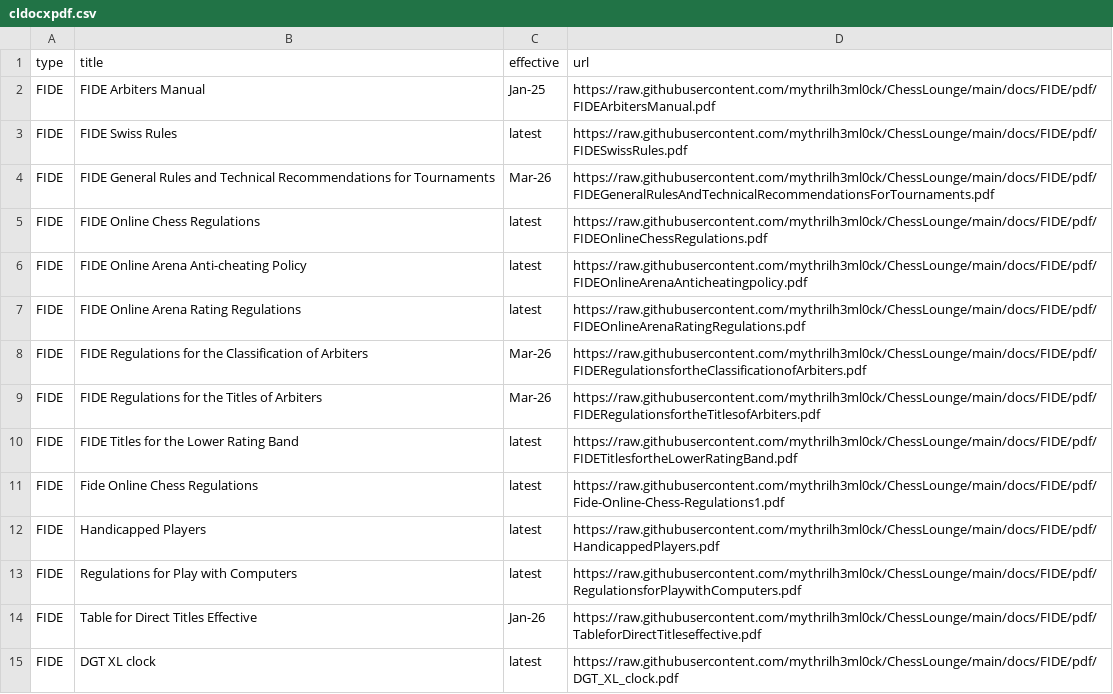
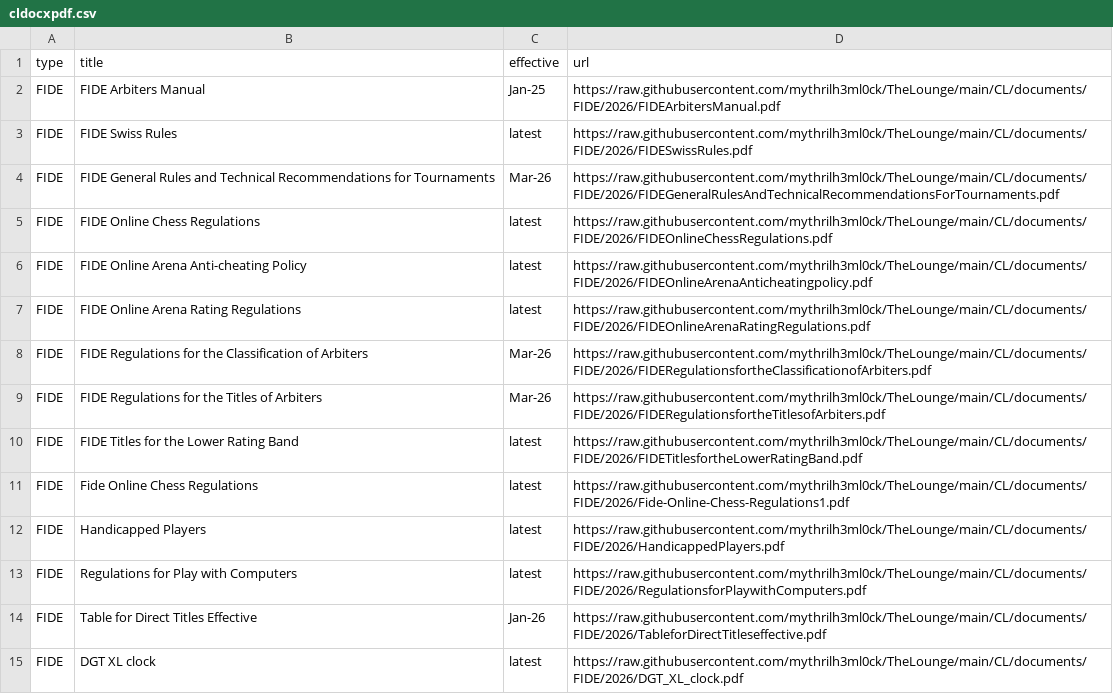
Before and after one commit to mythrilh3ml0ck/TheLounge, a CSV file: CL/documents/cldocxpdf.csv, drawn as a sheet; only a part is shown; the diff covers the shown part only.

Commit message:
Add files via upload

```diff
--- a/CL/documents/cldocxpdf.csv
+++ b/CL/documents/cldocxpdf.csv
@@ -1,15 +1,15 @@
 type,title,effective,url
-FIDE,FIDE Arbiters Manual,Jan-25,https://raw.githubusercontent.com/mythrilh3ml0ck/ChessLounge/main/docs/FIDE/pdf/FIDEArbitersManual.pdf
-FIDE,FIDE Swiss Rules,latest,https://raw.githubusercontent.com/mythrilh3ml0ck/ChessLounge/main/docs/FIDE/pdf/FIDESwissRules.pdf
-FIDE,FIDE General Rules and Technical Recommendations for Tournaments,Mar-26,https://raw.githubusercontent.com/mythrilh3ml0ck/ChessLounge/main/docs/FIDE/pdf/FIDEGeneralRulesAndTechnicalRecommendationsForTournaments.pdf
-FIDE,FIDE Online Chess Regulations,latest,https://raw.githubusercontent.com/mythrilh3ml0ck/ChessLounge/main/docs/FIDE/pdf/FIDEOnlineChessRegulations.pdf
-FIDE,FIDE Online Arena Anti-cheating Policy,latest,https://raw.githubusercontent.com/mythrilh3ml0ck/ChessLounge/main/docs/FIDE/pdf/FIDEOnlineArenaAnticheatingpolicy.pdf
-FIDE,FIDE Online Arena Rating Regulations,latest,https://raw.githubusercontent.com/mythrilh3ml0ck/ChessLounge/main/docs/FIDE/pdf/FIDEOnlineArenaRatingRegulations.pdf
-FIDE,FIDE Regulations for the Classification of Arbiters,Mar-26,https://raw.githubusercontent.com/mythrilh3ml0ck/ChessLounge/main/docs/FIDE/pdf/FIDERegulationsfortheClassificationofArbiters.pdf
-FIDE,FIDE Regulations for the Titles of Arbiters,Mar-26,https://raw.githubusercontent.com/mythrilh3ml0ck/ChessLounge/main/docs/FIDE/pdf/FIDERegulationsfortheTitlesofArbiters.pdf
-FIDE,FIDE Titles for the Lower Rating Band,latest,https://raw.githubusercontent.com/mythrilh3ml0ck/ChessLounge/main/docs/FIDE/pdf/FIDETitlesfortheLowerRatingBand.pdf
-FIDE,Fide Online Chess Regulations,latest,https://raw.githubusercontent.com/mythrilh3ml0ck/ChessLounge/main/docs/FIDE/pdf/Fide-Online-Chess-Regulations1.pdf
-FIDE,Handicapped Players,latest,https://raw.githubusercontent.com/mythrilh3ml0ck/ChessLounge/main/docs/FIDE/pdf/HandicappedPlayers.pdf
-FIDE,Regulations for Play with Computers,latest,https://raw.githubusercontent.com/mythrilh3ml0ck/ChessLounge/main/docs/FIDE/pdf/RegulationsforPlaywithComputers.pdf
-FIDE,Table for Direct Titles Effective,Jan-26,https://raw.githubusercontent.com/mythrilh3ml0ck/ChessLounge/main/docs/FIDE/pdf/TableforDirectTitleseffective.pdf
-FIDE,DGT XL clock,latest,https://raw.githubusercontent.com/mythrilh3ml0ck/ChessLounge/main/docs/FIDE/pdf/DGT_XL_clock.pdf
+FIDE,FIDE Arbiters Manual,Jan-25,https://raw.githubusercontent.com/mythrilh3ml0ck/TheLounge/main/CL/documents/FIDE/2026/FIDEArbitersManual.pdf
+FIDE,FIDE Swiss Rules,latest,https://raw.githubusercontent.com/mythrilh3ml0ck/TheLounge/main/CL/documents/FIDE/2026/FIDESwissRules.pdf
+FIDE,FIDE General Rules and Technical Recommendations for Tournaments,Mar-26,https://raw.githubusercontent.com/mythrilh3ml0ck/TheLounge/main/CL/documents/FIDE/2026/FIDEGeneralRulesAndTechnicalRecommendationsForTournaments.pdf
+FIDE,FIDE Online Chess Regulations,latest,https://raw.githubusercontent.com/mythrilh3ml0ck/TheLounge/main/CL/documents/FIDE/2026/FIDEOnlineChessRegulations.pdf
+FIDE,FIDE Online Arena Anti-cheating Policy,latest,https://raw.githubusercontent.com/mythrilh3ml0ck/TheLounge/main/CL/documents/FIDE/2026/FIDEOnlineArenaAnticheatingpolicy.pdf
+FIDE,FIDE Online Arena Rating Regulations,latest,https://raw.githubusercontent.com/mythrilh3ml0ck/TheLounge/main/CL/documents/FIDE/2026/FIDEOnlineArenaRatingRegulations.pdf
+FIDE,FIDE Regulations for the Classification of Arbiters,Mar-26,https://raw.githubusercontent.com/mythrilh3ml0ck/TheLounge/main/CL/documents/FIDE/2026/FIDERegulationsfortheClassificationofArbiters.pdf
+FIDE,FIDE Regulations for the Titles of Arbiters,Mar-26,https://raw.githubusercontent.com/mythrilh3ml0ck/TheLounge/main/CL/documents/FIDE/2026/FIDERegulationsfortheTitlesofArbiters.pdf
+FIDE,FIDE Titles for the Lower Rating Band,latest,https://raw.githubusercontent.com/mythrilh3ml0ck/TheLounge/main/CL/documents/FIDE/2026/FIDETitlesfortheLowerRatingBand.pdf
+FIDE,Fide Online Chess Regulations,latest,https://raw.githubusercontent.com/mythrilh3ml0ck/TheLounge/main/CL/documents/FIDE/2026/Fide-Online-Chess-Regulations1.pdf
+FIDE,Handicapped Players,latest,https://raw.githubusercontent.com/mythrilh3ml0ck/TheLounge/main/CL/documents/FIDE/2026/HandicappedPlayers.pdf
+FIDE,Regulations for Play with Computers,latest,https://raw.githubusercontent.com/mythrilh3ml0ck/TheLounge/main/CL/documents/FIDE/2026/RegulationsforPlaywithComputers.pdf
+FIDE,Table for Direct Titles Effective,Jan-26,https://raw.githubusercontent.com/mythrilh3ml0ck/TheLounge/main/CL/documents/FIDE/2026/TableforDirectTitleseffective.pdf
+FIDE,DGT XL clock,latest,https://raw.githubusercontent.com/mythrilh3ml0ck/TheLounge/main/CL/documents/FIDE/2026/DGT_XL_clock.pdf
```
Also changed, not shown: 14 edited cells elsewhere in this file.
